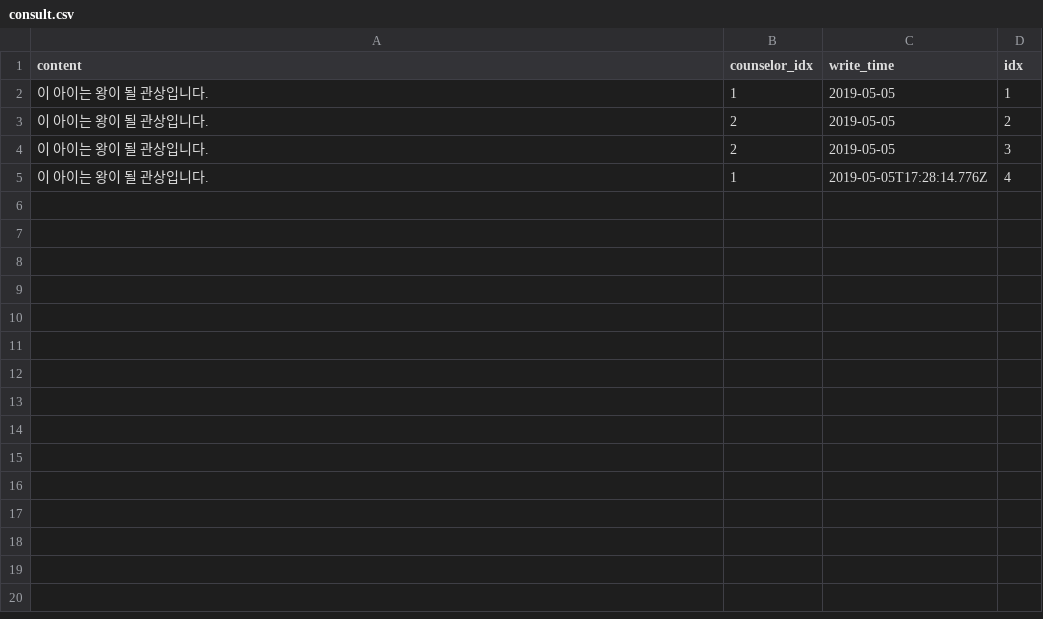
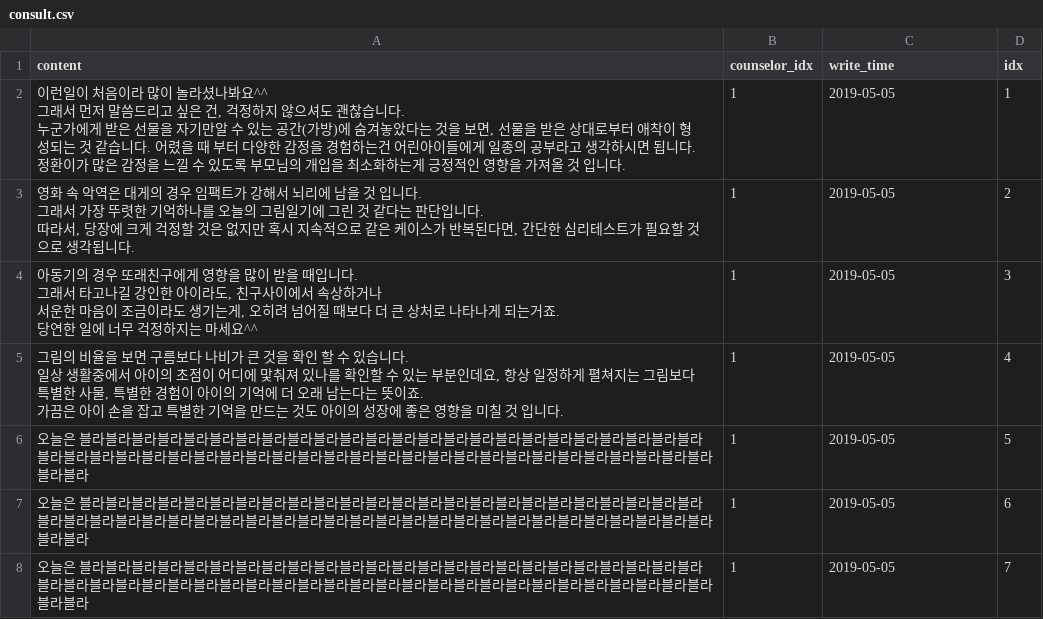
Before and after one commit to Lin-iary/Lin-iary_SERVER, a CSV file: Lin-iary/public/csv/consult.csv, drawn as a sheet.

```diff
--- a/Lin-iary/public/csv/consult.csv
+++ b/Lin-iary/public/csv/consult.csv
@@ -1,5 +1,18 @@
 "content","counselor_idx","write_time","idx"
-"이 아이는 왕이 될 관상입니다.","1","2019-05-05","1"
-"이 아이는 왕이 될 관상입니다.","2","2019-05-05","2"
-"이 아이는 왕이 될 관상입니다.","2","2019-05-05","3"
-"이 아이는 왕이 될 관상입니다.",1,"2019-05-05T17:28:14.776Z",4
+"이런일이 처음이라 많이 놀라셨나봐요^^
+그래서 먼저 말씀드리고 싶은 건, 걱정하지 않으셔도 괜찮습니다.
+누군가에게 받은 선물을 자기만알 수 있는 공간(가방)에 숨겨놓았다는 것을 보면, 선물을 받은 상대로부터 애착이 형성되는 것 같습니다. 어렸을 때 부터 다양한 감정을 경험하는건 어린아이들에게 일종의 공부라고 생각하시면 됩니다.
+정환이가 많은 감정을 느낄 수 있도록 부모님의 개입을 최소화하는게 긍정적인 영향을 가져올 것 입니다. ","1","2019-05-05","1"
+"영화 속 악역은 대게의 경우 임팩트가 강해서 뇌리에 남을 것 입니다.
+그래서 가장 뚜렷한 기억하나를 오늘의 그림일기에 그린 것 같다는 판단입니다.
+따라서, 당장에 크게 걱정할 것은 없지만 혹시 지속적으로 같은 케이스가 반복된다면, 간단한 심리테스트가 필요할 것으로 생각됩니다.","1","2019-05-05","2"
+"아동기의 경우 또래친구에게 영향을 많이 받을 때입니다.
+그래서 타고나길 강인한 아이라도, 친구사이에서 속상하거나
+서운한 마음이 조금이라도 생기는게, 오히려 넘어질 때보다 더 큰 상처로 나타나게 되는거죠.
+당연한 일에 너무 걱정하지는 마세요^^","1","2019-05-05","3"
+"그림의 비율을 보면 구름보다 나비가 큰 것을 확인 할 수 있습니다.
+일상 생활중에서 아이의 초점이 어디에 맟춰져 있나를 확인할 수 있는 부분인데요, 항상 일정하게 펼쳐지는 그림보다 특별한 사물, 특별한 경험이 아이의 기억에 더 오래 남는다는 뜻이죠.
+가끔은 아이 손을 잡고 특별한 기억을 만드는 것도 아이의 성장에 좋은 영향을 미칠 것 입니다. ",1,"2019-05-05",4
+"오늘은 블라블라블라블라블라블라블라블라블라블라블라블라블라블라블라블라블라블라블라블라블라블라블라블라블라블라블라블라블라블라블라블라블라블라블라블라블라블라블라블라블라블라블라블라블라블라블라블라블라블라블라블라","1","2019-05-05","5"
+"오늘은 블라블라블라블라블라블라블라블라블라블라블라블라블라블라블라블라블라블라블라블라블라블라블라블라블라블라블라블라블라블라블라블라블라블라블라블라블라블라블라블라블라블라블라블라블라블라블라블라블라블라블라블라",1,"2019-05-05",6
+"오늘은 블라블라블라블라블라블라블라블라블라블라블라블라블라블라블라블라블라블라블라블라블라블라블라블라블라블라블라블라블라블라블라블라블라블라블라블라블라블라블라블라블라블라블라블라블라블라블라블라블라블라블라블라","1","2019-05-05","7"
```
Also changed, not shown: Lin-iary/public/csv/diary.csv, 12 other files.
